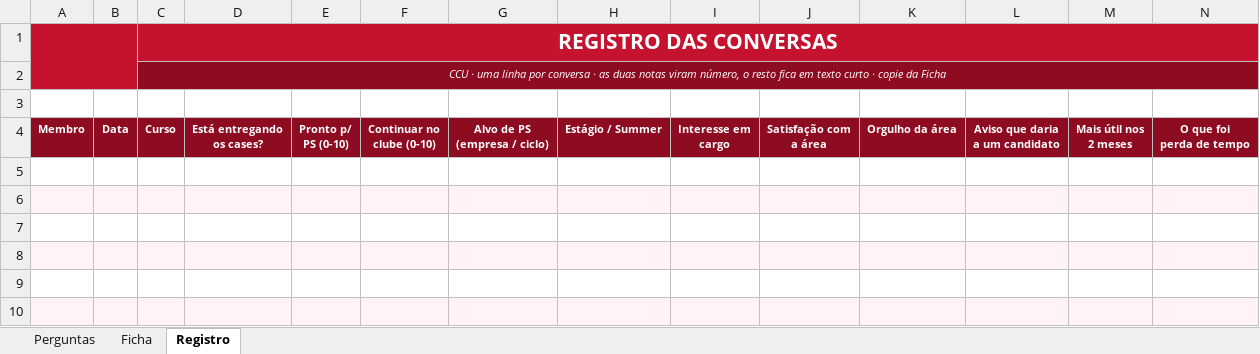
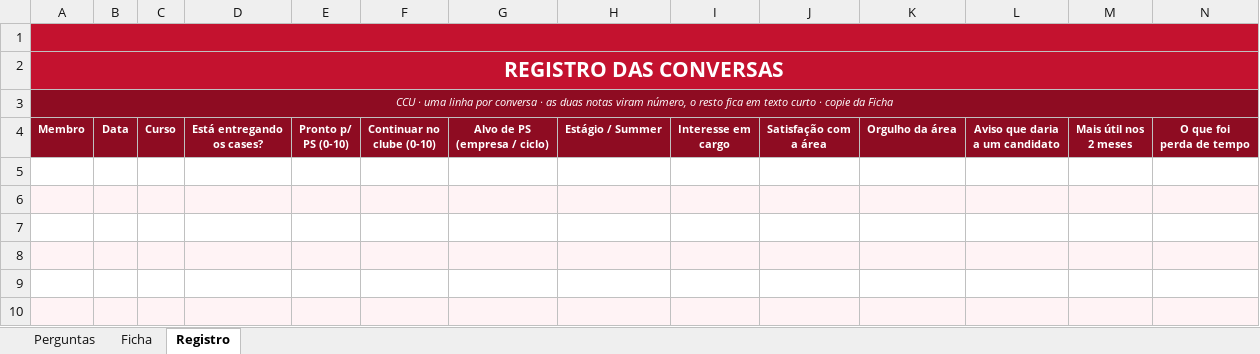
Before and after one commit to wallaceuiad12/Kiro, an Excel workbook: prints/Acompanhamento 1on1 CCU.xlsx, sheet Registro, drawn as a sheet; only a part is shown; values as stored, in another font and other column widths than the file's, no borders; charts and pictures and conditional formats not drawn; removed rows and columns are numbered as before the commit, all else as after; rows hold the shown columns only; the diff covers the shown part only; the diff names each change by its address in the sheet, - before the commit and + after, or states it on an @@ line.

Commit message:
Ajusta logo (faixa propria no topo, sem sobreposicao), +2 rotativas e remove pergunta de fechamento
- Logo agora ocupa uma faixa vermelha exclusiva na linha 1 (titulo na
  linha 2), redimensionado para 221x28px: elimina a sobreposicao no topo
- Banco passa de 15 para 16 perguntas: +2 rotativas (clima da area;
  dono de um projeto do zero)
- Remove a pergunta 'Tem algo que eu deveria ter perguntado?' do banco
  e da Ficha; perguntas renumeradas 1-16

```diff
--- a/prints/Acompanhamento 1on1 CCU.xlsx (sheet Registro)
+++ b/prints/Acompanhamento 1on1 CCU.xlsx (sheet Registro)
-row 1:  |  | REGISTRO DAS CONVERSAS
-row 2:  |  | CCU · uma linha por conversa · as duas notas viram número, o resto fica em texto curto · copie da Ficha
-A1:N1 fill: none
+A1:N1 fill: #C4122F
+A1:R1 merged
+row 2: REGISTRO DAS CONVERSAS
+row 3: CCU · uma linha por conversa · as duas notas viram número, o resto fica em texto curto · copie da Ficha
```
Also changed, not shown: cell formats elsewhere in this sheet, sheet Perguntas, sheet Ficha, charts or pictures.
